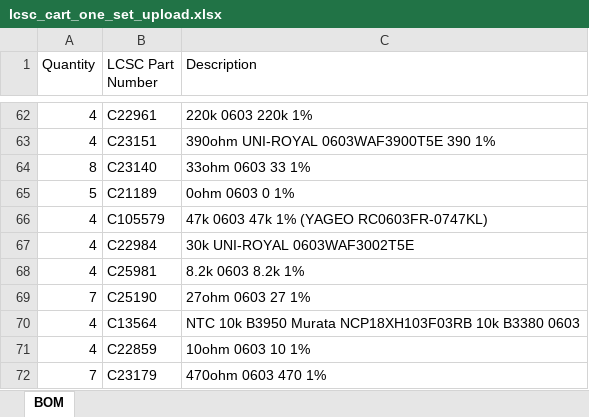
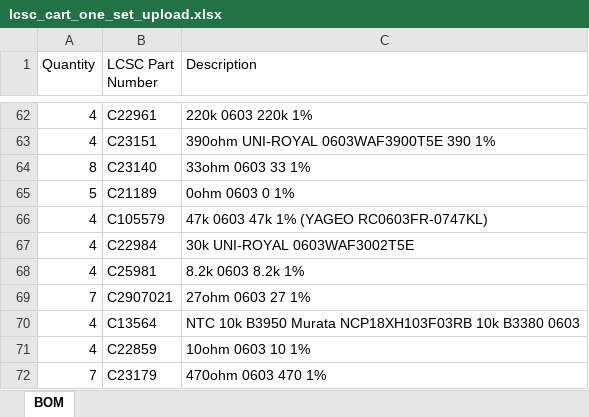
Before and after one commit to gschuurman/android_vendor_gschuurman_vehicle_interfaces, an Excel workbook: PCB/rev0.6/order/lcsc_cart_one_set_upload.xlsx, sheet BOM, drawn as a sheet; only a part is shown, gaps mark what is left out; values as stored, in another font and other column widths than the file's, no borders; the diff names each change by its address in the sheet, - before the commit and + after, or states it on an @@ line.

```diff
--- a/PCB/rev0.6/order/lcsc_cart_one_set_upload.xlsx (sheet BOM)
+++ b/PCB/rev0.6/order/lcsc_cart_one_set_upload.xlsx (sheet BOM)
-B69 (LCSC Part Number): C25190
+B69 (LCSC Part Number): C2907021
```
Also changed, not shown: 12 other files.
